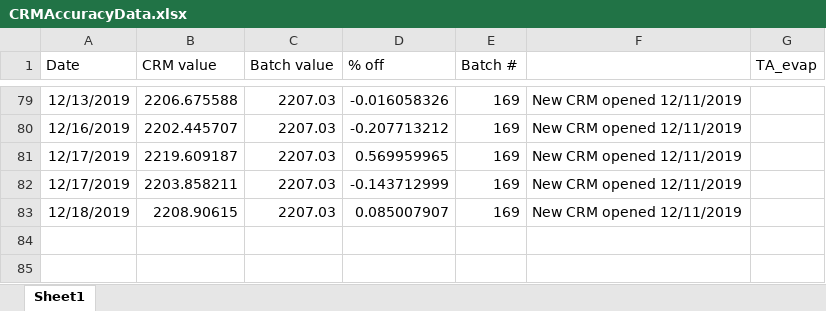
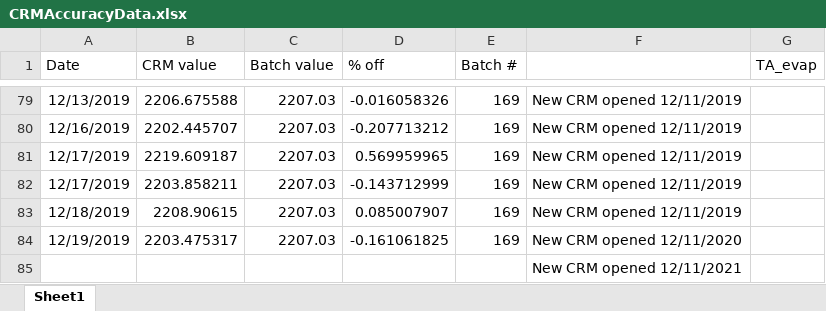
Before and after one commit to SilbigerLab/Titrator, an Excel workbook: Data/CRMAccuracyData.xlsx, sheet Sheet1, drawn as a sheet; only a part is shown, gaps mark what is left out; values as stored, in another font and other column widths than the file's, no borders; the diff names each change by its address in the sheet, - before the commit and + after, or states it on an @@ line.

```diff
--- a/Data/CRMAccuracyData.xlsx (sheet Sheet1)
+++ b/Data/CRMAccuracyData.xlsx (sheet Sheet1)
+row 84: 12/19/2019 | 2203.475317 | 2207.03 | -0.161061825 | 169 | New CRM opened 12/11/2020
+row 85:  |  |  |  |  | New CRM opened 12/11/2021
```
Also changed, not shown: 15 other files.
